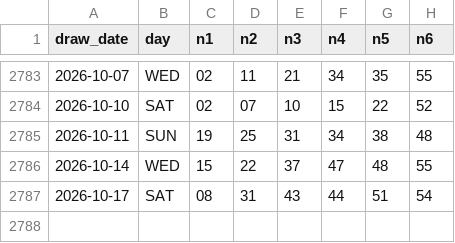
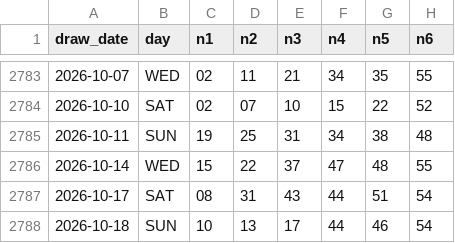
Before and after one commit to zramakh/mlive, a CSV file: data/supreme_toto_6_58.csv, drawn as a sheet; only a part is shown, gaps mark what is left out; the diff names each change by its address in the sheet, - before the commit and + after, or states it on an @@ line.

```diff
--- a/data/supreme_toto_6_58.csv
+++ b/data/supreme_toto_6_58.csv
+row 2788: 2026-10-18 | SUN | 10 | 13 | 17 | 44 | 46 | 54
```
Also changed, not shown: data/magnum_life.csv, data/power_toto_6_55.csv, 4 other files.
